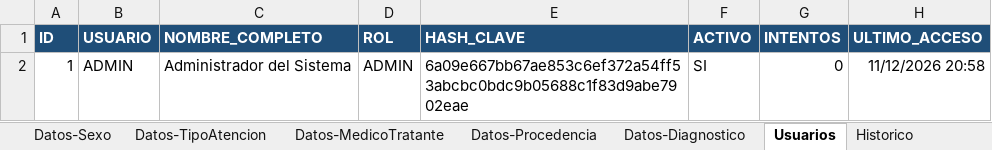
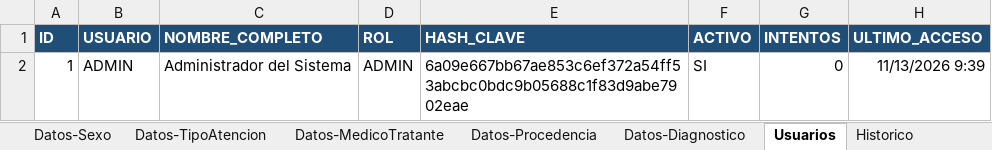
Before and after one commit to maciasblanco/estadisticas-servicioMedico, an Excel workbook: Servicio_Medico_estadisticas (12-11-2026_1140).xlsm, sheet Usuarios, drawn as a sheet; values as stored, in another font and other column widths than the file's, no borders; the diff names each change by its address in the sheet, - before the commit and + after, or states it on an @@ line.

```diff
--- a/Servicio_Medico_estadisticas (12-11-2026_1140).xlsm (sheet Usuarios)
+++ b/Servicio_Medico_estadisticas (12-11-2026_1140).xlsm (sheet Usuarios)
-H2 (ULTIMO_ACCESO): 11/12/2026 20:58
+H2 (ULTIMO_ACCESO): 11/13/2026 9:39
```
Also changed, not shown: sheet Historico, 1 other file.
